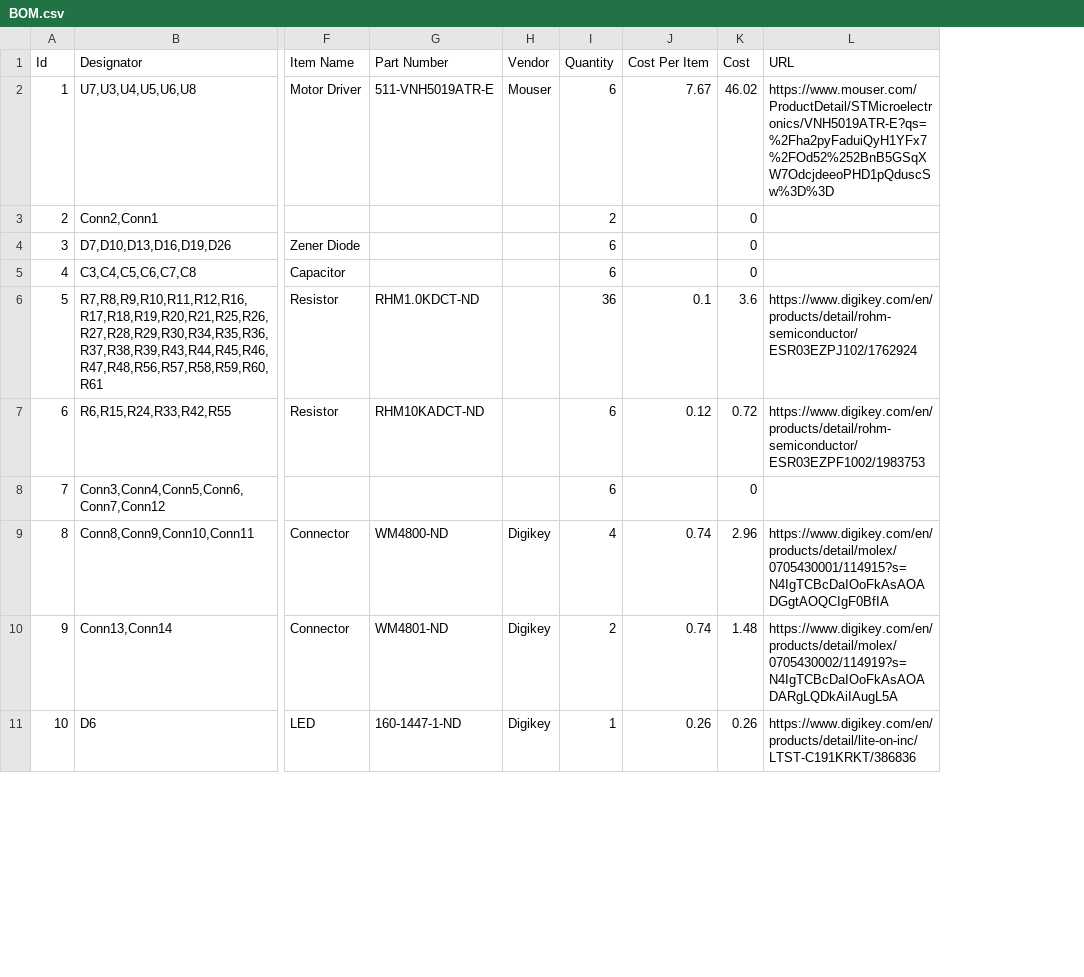
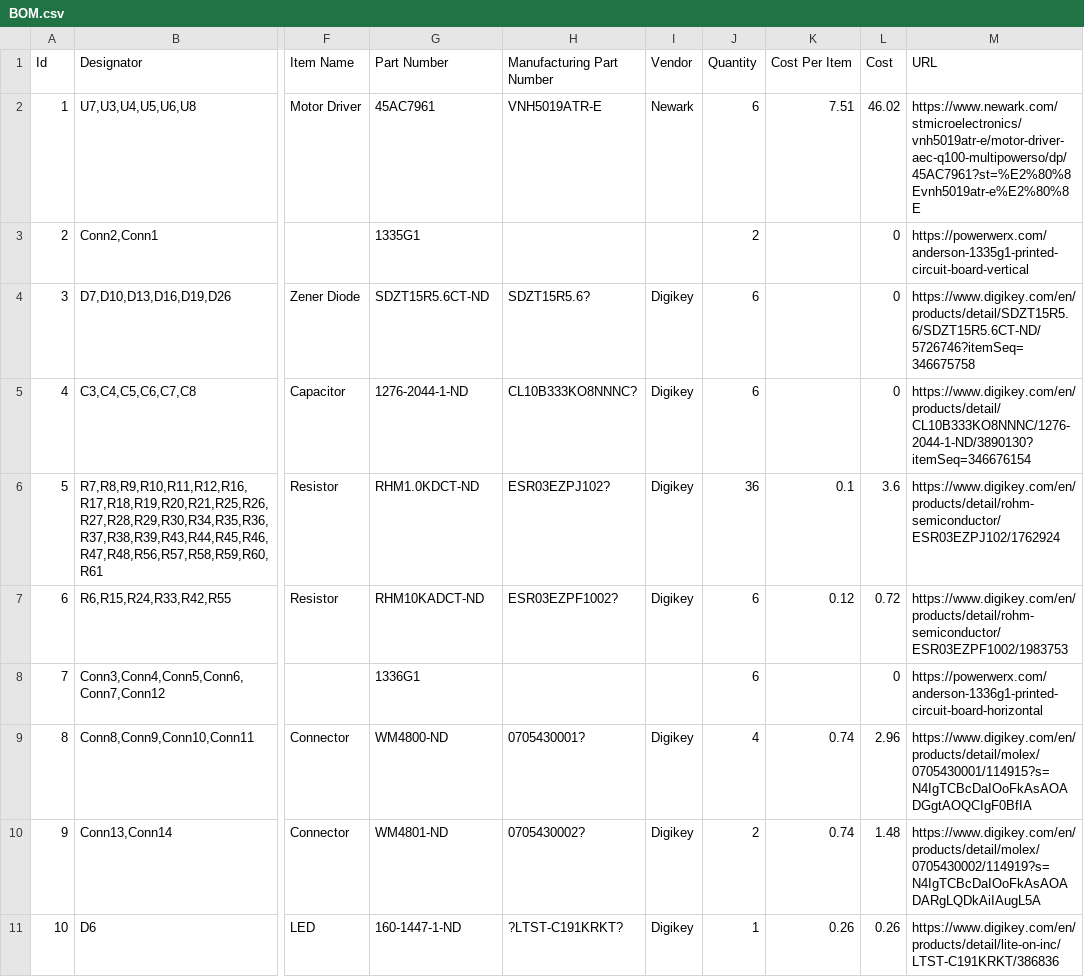
Before and after one commit to MissouriMRDT/Science-Motor-Controller, a CSV file: Documentation/BOM.csv, drawn as a sheet; only a part is shown, gaps mark what is left out; addresses are those after the commit; the diff names each change by its address in the sheet, - before the commit and + after, or states it on an @@ line.

Commit message:
Fixed BOM mistakes

```diff
--- a/Documentation/BOM.csv
+++ b/Documentation/BOM.csv
+column H (Manufacturing Part Number), rows 2-11: VNH5019ATR-E |  | SDZT15R5.6? | CL10B333KO8NNNC? | ESR03EZPJ102? | ESR03EZPF1002? |  | 0705430001? | 0705430002? | ?LTST-C191KRKT?
-G2 (Part Number): 511-VNH5019ATR-E
+G2 (Part Number): 45AC7961
-I2 (Vendor): Mouser
+I2 (Vendor): Newark
-K2 (Cost Per Item): 7.67
+K2 (Cost Per Item): 7.51
-M2 (URL): https://www.mouser.com/ProductDetail/STMicroelectronics/VNH5019ATR-E?qs=%2Fha2pyFaduiQyH1YFx7%2FOd52%252BnB5GSqXW7OdcjdeeoPHD1pQduscSw%3D%3D
+M2 (URL): https://www.newark.com/stmicroelectronics/vnh5019atr-e/motor-driver-aec-q100-multipowerso/dp/45AC7961?st=%E2%80%8Evnh5019atr-e%E2%80%8E
-G3 (Part Number): (empty)
+G3 (Part Number): 1335G1
-M3 (URL): (empty)
+M3 (URL): https://powerwerx.com/anderson-1335g1-printed-circuit-board-vertical
-G4 (Part Number): (empty)
+G4 (Part Number): SDZT15R5.6CT-ND
-I4:I7 (Vendor): (empty)
+I4:I7 (Vendor): Digikey
-M4 (URL): (empty)
+M4 (URL): https://www.digikey.com/en/products/detail/SDZT15R5.6/SDZT15R5.6CT-ND/5726746?itemSeq=346675758
-G5 (Part Number): (empty)
+G5 (Part Number): 1276-2044-1-ND
-M5 (URL): (empty)
+M5 (URL): https://www.digikey.com/en/products/detail/CL10B333KO8NNNC/1276-2044-1-ND/3890130?itemSeq=346676154
-G8 (Part Number): (empty)
+G8 (Part Number): 1336G1
-M8 (URL): (empty)
+M8 (URL): https://powerwerx.com/anderson-1336g1-printed-circuit-board-horizontal
```
